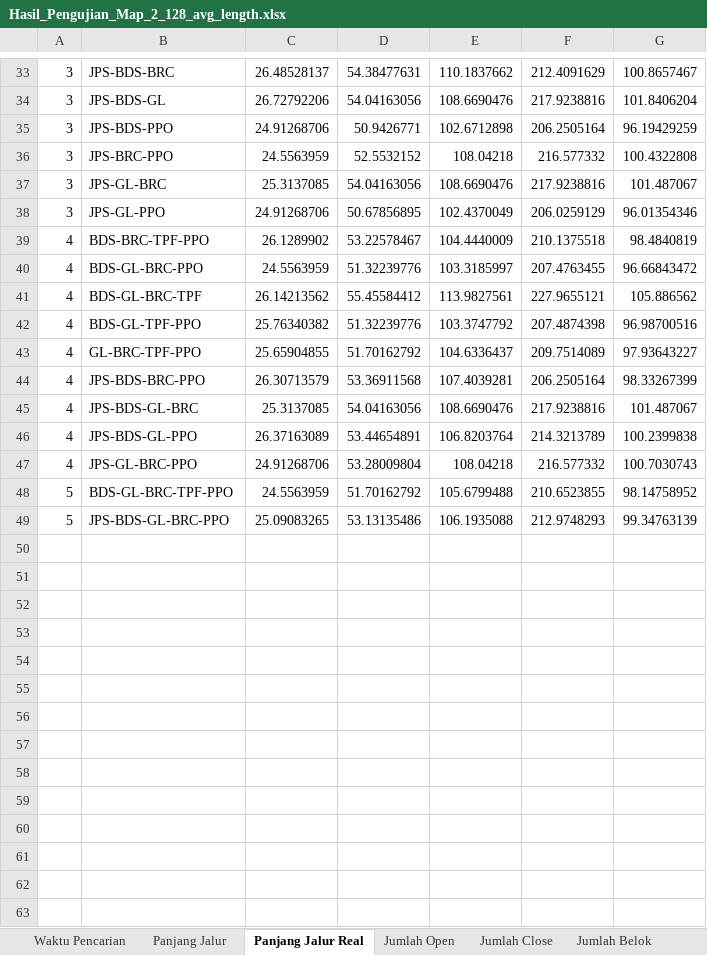
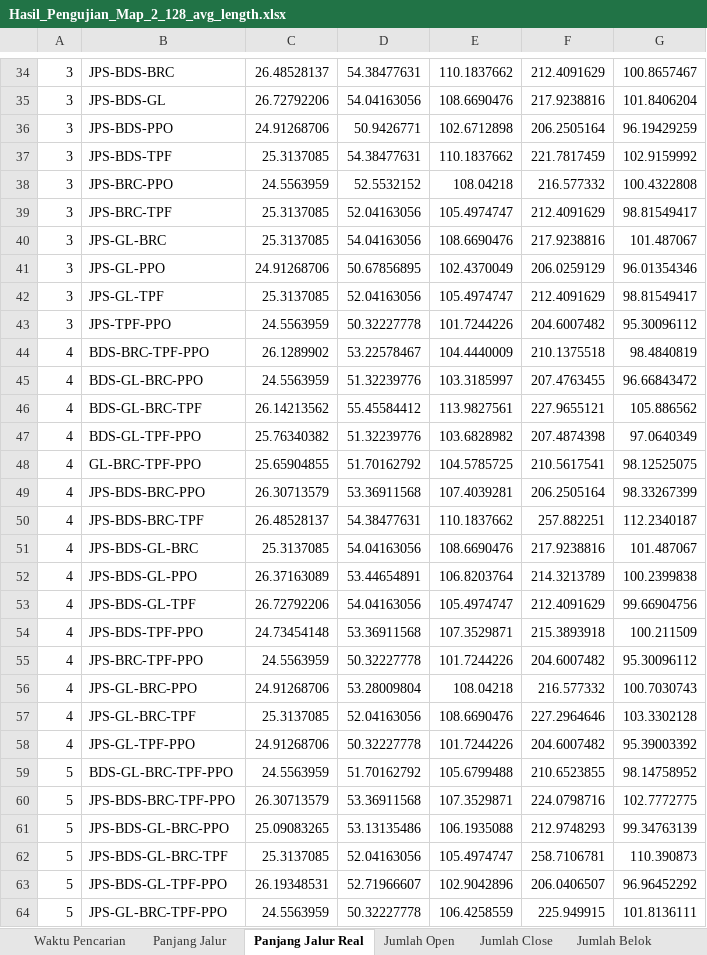
Before and after one commit to TegarSubagdja/Python_TA-Scratch, an Excel workbook: Excel/Validasi/Hasil_Pengujian_Map_2_128_avg_length.xlsx, sheet Panjang Jalur Real, drawn as a sheet; only a part is shown, gaps mark what is left out; values as stored, in another font and other column widths than the file's, no borders; addresses are those after the commit; the diff covers the shown part only; the diff names each change by its address in the sheet, - before the commit and + after, or states it on an @@ line.

```diff
--- a/Excel/Validasi/Hasil_Pengujian_Map_2_128_avg_length.xlsx (sheet Panjang Jalur Real)
+++ b/Excel/Validasi/Hasil_Pengujian_Map_2_128_avg_length.xlsx (sheet Panjang Jalur Real)
+row 37: 3 | JPS-BDS-TPF | 25.3137085 | 54.38477631 | 110.1837662 | 221.7817459 | 102.9159992
+row 39: 3 | JPS-BRC-TPF | 25.3137085 | 52.04163056 | 105.4974747 | 212.4091629 | 98.81549417
+row 42: 3 | JPS-GL-TPF | 25.3137085 | 52.04163056 | 105.4974747 | 212.4091629 | 98.81549417
+row 43: 3 | JPS-TPF-PPO | 24.5563959 | 50.32227778 | 101.7244226 | 204.6007482 | 95.30096112
-E47: 103.3747792
+E47: 103.6828982
-G47: 96.98700516
+G47: 97.0640349
-E48: 104.6336437
+E48: 104.5785725
-F48: 209.7514089
+F48: 210.5617541
-G48: 97.93643227
+G48: 98.12525075
+row 50: 4 | JPS-BDS-BRC-TPF | 26.48528137 | 54.38477631 | 110.1837662 | 257.882251 | 112.2340187
+row 53: 4 | JPS-BDS-GL-TPF | 26.72792206 | 54.04163056 | 105.4974747 | 212.4091629 | 99.66904756
+row 54: 4 | JPS-BDS-TPF-PPO | 24.73454148 | 53.36911568 | 107.3529871 | 215.3893918 | 100.211509
+row 55: 4 | JPS-BRC-TPF-PPO | 24.5563959 | 50.32227778 | 101.7244226 | 204.6007482 | 95.30096112
+row 57: 4 | JPS-GL-BRC-TPF | 25.3137085 | 52.04163056 | 108.6690476 | 227.2964646 | 103.3302128
+row 58: 4 | JPS-GL-TPF-PPO | 24.91268706 | 50.32227778 | 101.7244226 | 204.6007482 | 95.39003392
+row 60: 5 | JPS-BDS-BRC-TPF-PPO | 26.30713579 | 53.36911568 | 107.3529871 | 224.0798716 | 102.7772775
+row 62: 5 | JPS-BDS-GL-BRC-TPF | 25.3137085 | 52.04163056 | 105.4974747 | 258.7106781 | 110.390873
+row 63: 5 | JPS-BDS-GL-TPF-PPO | 26.19348531 | 52.71966607 | 102.9042896 | 206.0406507 | 96.96452292
+row 64: 5 | JPS-GL-BRC-TPF-PPO | 24.5563959 | 50.32227778 | 106.4258559 | 225.949915 | 101.8136111
```
Also changed, not shown: 2 added rows elsewhere in this sheet, sheet Waktu Pencarian, sheet Jumlah Open, sheet Jumlah Close, sheet Jumlah Belok, sheet Panjang Jalur, other sheet tabs, Excel/Rekap/Avg_Keseluruhan_All.xlsx, Excel/Validasi/Hasil_Pengujian_Map_128_avg_length.xlsx, 46 other files.
